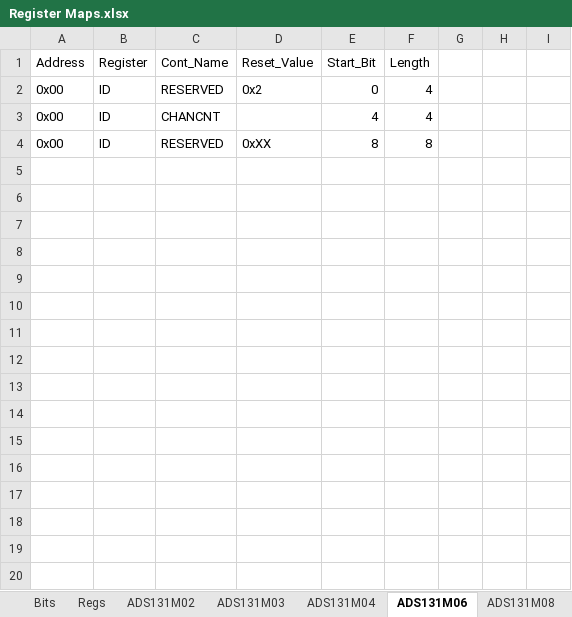
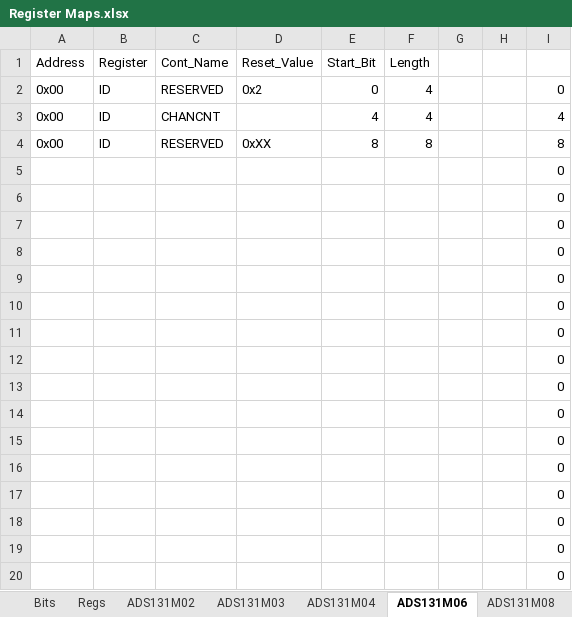
Before and after one commit to Danakil-Industries/Danakil_KiCad_DB, an Excel workbook: Misc Stuff/Library Research/ADCs/AXX131X0X/Register Maps.xlsx, sheet ADS131M06, drawn as a sheet; only a part is shown; values as stored, in another font and other column widths than the file's, no borders; conditional formats not drawn; the diff covers the shown part only; the diff names each change by its address in the sheet, - before the commit and + after, or states it on an @@ line.

```diff
--- a/Misc Stuff/Library Research/ADCs/AXX131X0X/Register Maps.xlsx (sheet ADS131M06)
+++ b/Misc Stuff/Library Research/ADCs/AXX131X0X/Register Maps.xlsx (sheet ADS131M06)
-I2: (empty)
+I2: 0
-I3: (empty)
+I3: 4
-I4: (empty)
+I4: 8
+row 5:  |  |  |  |  |  |  |  | 0
+row 6:  |  |  |  |  |  |  |  | 0
+row 7:  |  |  |  |  |  |  |  | 0
+row 8:  |  |  |  |  |  |  |  | 0
+row 9:  |  |  |  |  |  |  |  | 0
+row 10:  |  |  |  |  |  |  |  | 0
+row 11:  |  |  |  |  |  |  |  | 0
+row 12:  |  |  |  |  |  |  |  | 0
+row 13:  |  |  |  |  |  |  |  | 0
+row 14:  |  |  |  |  |  |  |  | 0
+row 15:  |  |  |  |  |  |  |  | 0
+row 16:  |  |  |  |  |  |  |  | 0
+row 17:  |  |  |  |  |  |  |  | 0
+row 18:  |  |  |  |  |  |  |  | 0
+row 19:  |  |  |  |  |  |  |  | 0
+row 20:  |  |  |  |  |  |  |  | 0
```
Also changed, not shown: 91 added rows elsewhere in this sheet, sheet ADS131M08, sheet ADS131M03, sheet ADS131B02, sheet ADS131B04, sheet ADS131M04, sheet AMC131M03, 2 more sheets.
